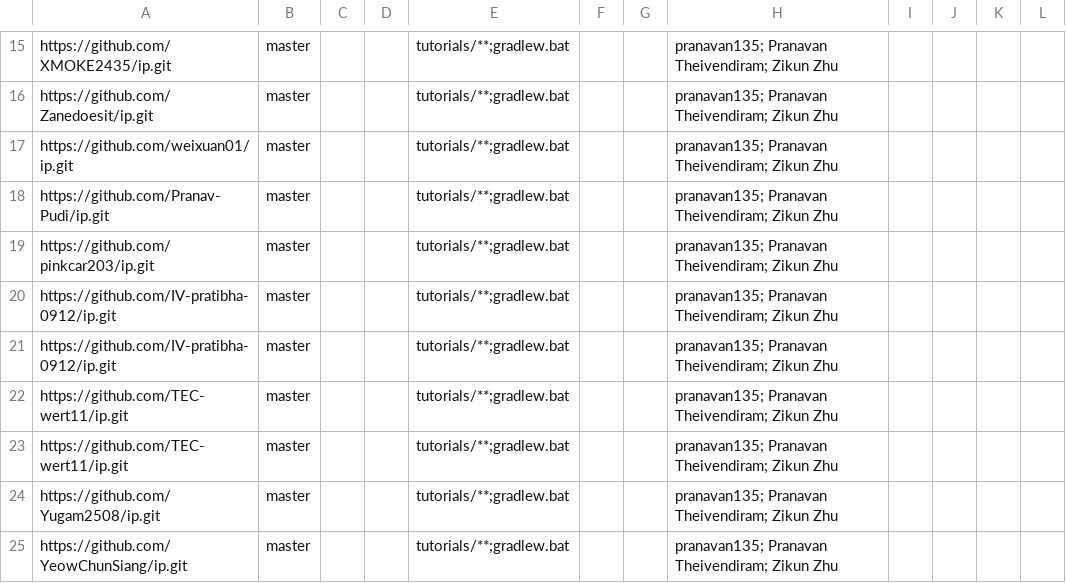
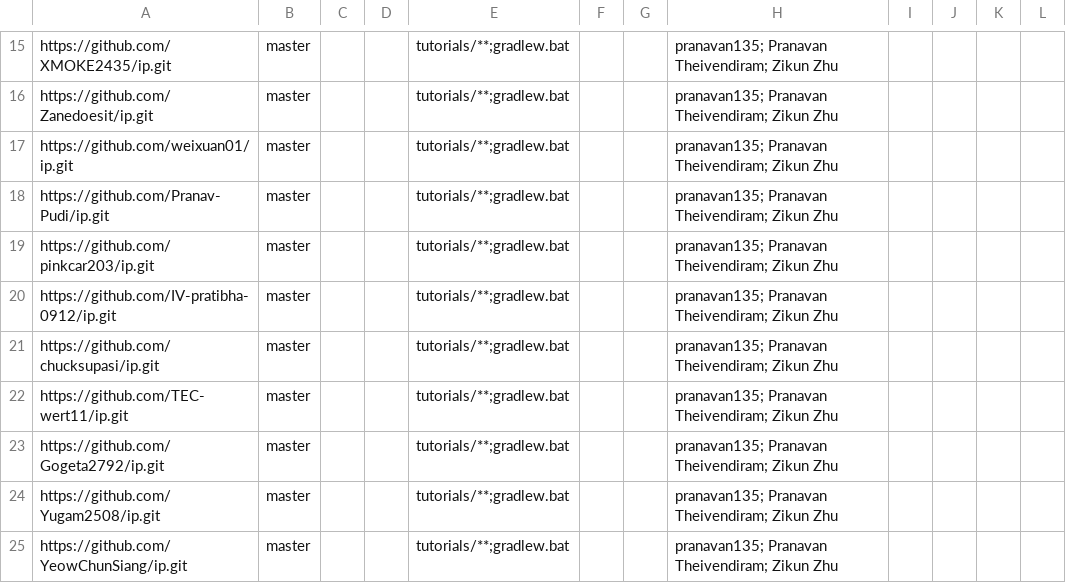
Before and after one commit to nus-cs2103de-ay2526s2/ip-code-dashboard, a CSV file: configs/repo-config.csv, drawn as a sheet; only a part is shown, gaps mark what is left out.

Commit message:
Remove duplicate entries

```diff
--- a/configs/repo-config.csv
+++ b/configs/repo-config.csv
@@ -20,5 +20,5 @@ https://github.com/pinkcar203/ip.git,master,,,tutorials/**;gradlew.bat,,,pranava
 https://github.com/IV-pratibha-0912/ip.git,master,,,tutorials/**;gradlew.bat,,,pranavan135; Pranavan Theivendiram; Zikun Zhu,,,,
-https://github.com/IV-pratibha-0912/ip.git,master,,,tutorials/**;gradlew.bat,,,pranavan135; Pranavan Theivendiram; Zikun Zhu,,,,
+https://github.com/chucksupasi/ip.git,master,,,tutorials/**;gradlew.bat,,,pranavan135; Pranavan Theivendiram; Zikun Zhu,,,,
 https://github.com/TEC-wert11/ip.git,master,,,tutorials/**;gradlew.bat,,,pranavan135; Pranavan Theivendiram; Zikun Zhu,,,,
-https://github.com/TEC-wert11/ip.git,master,,,tutorials/**;gradlew.bat,,,pranavan135; Pranavan Theivendiram; Zikun Zhu,,,,
+https://github.com/Gogeta2792/ip.git,master,,,tutorials/**;gradlew.bat,,,pranavan135; Pranavan Theivendiram; Zikun Zhu,,,,
 https://github.com/Yugam2508/ip.git,master,,,tutorials/**;gradlew.bat,,,pranavan135; Pranavan Theivendiram; Zikun Zhu,,,,
```
